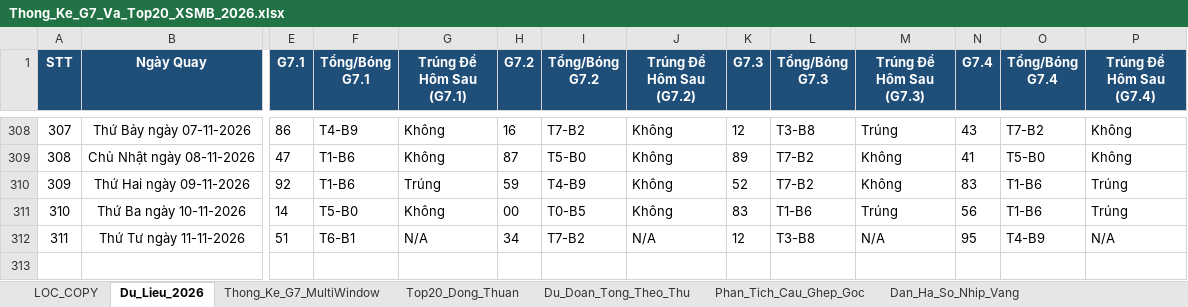
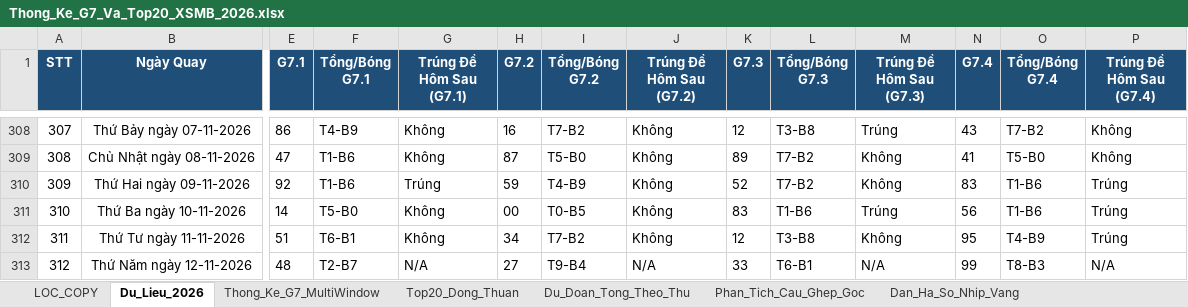
Before and after one commit to happiness2286-dot/logistic, an Excel workbook: Thong_Ke_G7_Va_Top20_XSMB_2026.xlsx, sheet Du_Lieu_2026, drawn as a sheet; only a part is shown, gaps mark what is left out; values as stored, in another font and other column widths than the file's, no borders; rows hold the shown columns only; the diff names each change by its address in the sheet, - before the commit and + after, or states it on an @@ line.

```diff
--- a/Thong_Ke_G7_Va_Top20_XSMB_2026.xlsx (sheet Du_Lieu_2026)
+++ b/Thong_Ke_G7_Va_Top20_XSMB_2026.xlsx (sheet Du_Lieu_2026)
-G312 (Trúng Đề Hôm Sau (G7.1)): N/A
+G312 (Trúng Đề Hôm Sau (G7.1)): Không
-J312 (Trúng Đề Hôm Sau (G7.2)): N/A
+J312 (Trúng Đề Hôm Sau (G7.2)): Không
-M312 (Trúng Đề Hôm Sau (G7.3)): N/A
+M312 (Trúng Đề Hôm Sau (G7.3)): Không
-P312 (Trúng Đề Hôm Sau (G7.4)): N/A
+P312 (Trúng Đề Hôm Sau (G7.4)): Trúng
+row 313: 312 | Thứ Năm ngày 12-11-2026 | 48 | T2-B7 | N/A | 27 | T9-B4 | N/A | 33 | T6-B1 | N/A | 99 | T8-B3 | N/A
```
Also changed, not shown: sheet Lich_Su_Nuoi_Khung_3Ngay, sheet Top20_Dong_Thuan, sheet Dan_Ha_So_Nhip_Vang, sheet Thong_Ke_Nang_Cao_G7, sheet Du_Doan_Tong_Theo_Thu, sheet Thong_Ke_G7_MultiWindow, 2 more sheets, 9 other files.
